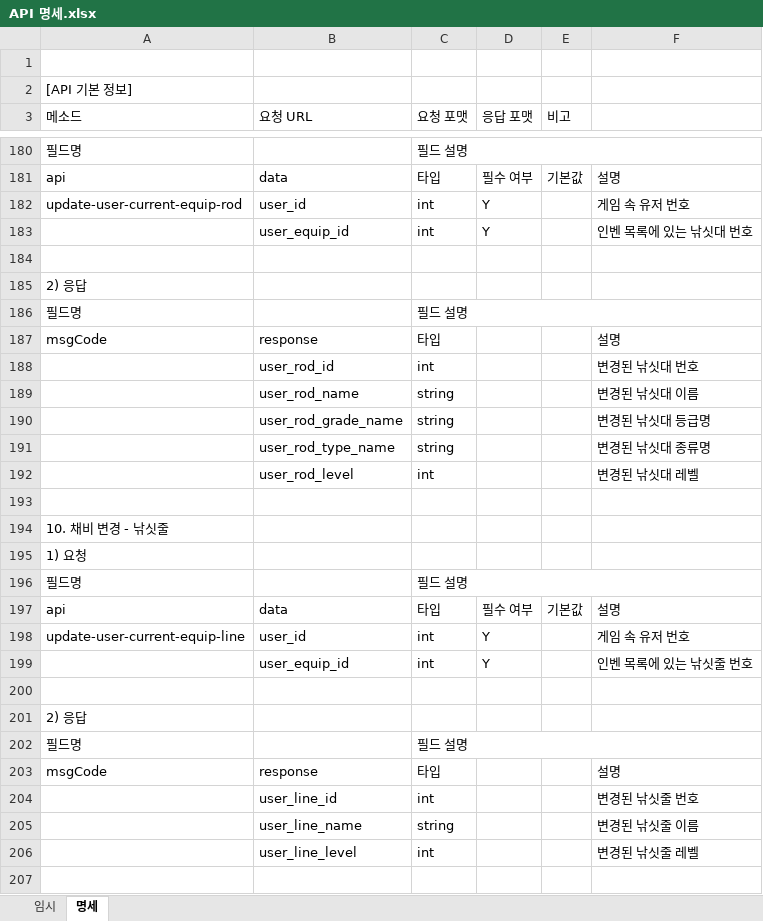
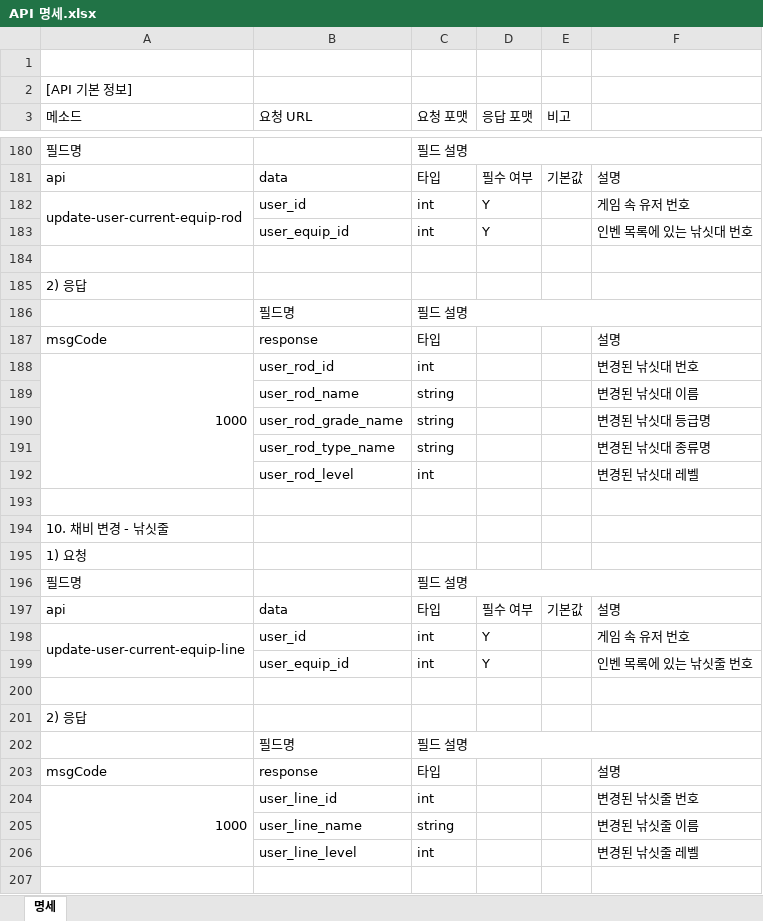
Before and after one commit to nayoonv/game-server, an Excel workbook: 코딩/API 명세.xlsx, sheet 명세, drawn as a sheet; only a part is shown, gaps mark what is left out; values as stored, in another font and other column widths than the file's, no cell formats; removed rows and columns are numbered as before the commit, all else as after; the diff covers the shown part only; the diff names each change by its address in the sheet, - before the commit and + after, or states it on an @@ line.

```diff
--- a/코딩/API 명세.xlsx (sheet 명세)
+++ b/코딩/API 명세.xlsx (sheet 명세)
-sheet tab: 임시
+A182:A183 merged
-row 186: 필드명 |  | 필드 설명
+row 186:  | 필드명 | 필드 설명
-A188 (메소드): (empty)
+A188 (메소드): 1000
+A188:A192 merged
+A198:A199 merged
-row 202: 필드명 |  | 필드 설명
+row 202:  | 필드명 | 필드 설명
-A204 (메소드): (empty)
+A204 (메소드): 1000
+A204:A206 merged
```
Also changed, not shown: 4 added rows, 1 removed row, 22 edited cells and merged cells elsewhere in this sheet, cell formats, 설계/테이블 구성.xlsx, 코딩/API 목록.xlsx, 1 other file.
